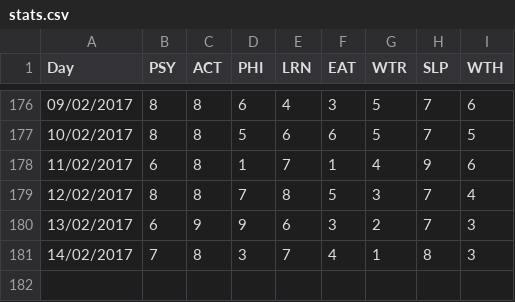
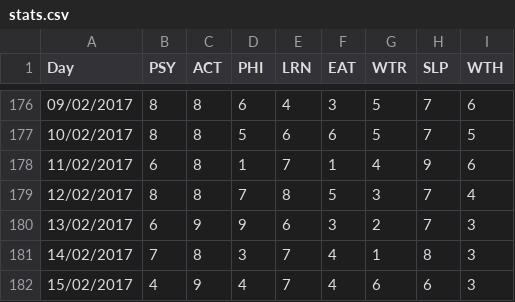
Before and after one commit to tobal/playground, a CSV file: data_analysis/daily_stats/stats.csv, drawn as a sheet; only a part is shown, gaps mark what is left out; the diff names each change by its address in the sheet, - before the commit and + after, or states it on an @@ line.

Commit message:
daily_stats: daily update
Signed-off-by: Tobal <tobal17@gmail.com>

```diff
--- a/data_analysis/daily_stats/stats.csv
+++ b/data_analysis/daily_stats/stats.csv
+row 182: 15/02/2017 | 4 | 9 | 4 | 7 | 4 | 6 | 6 | 3
```
